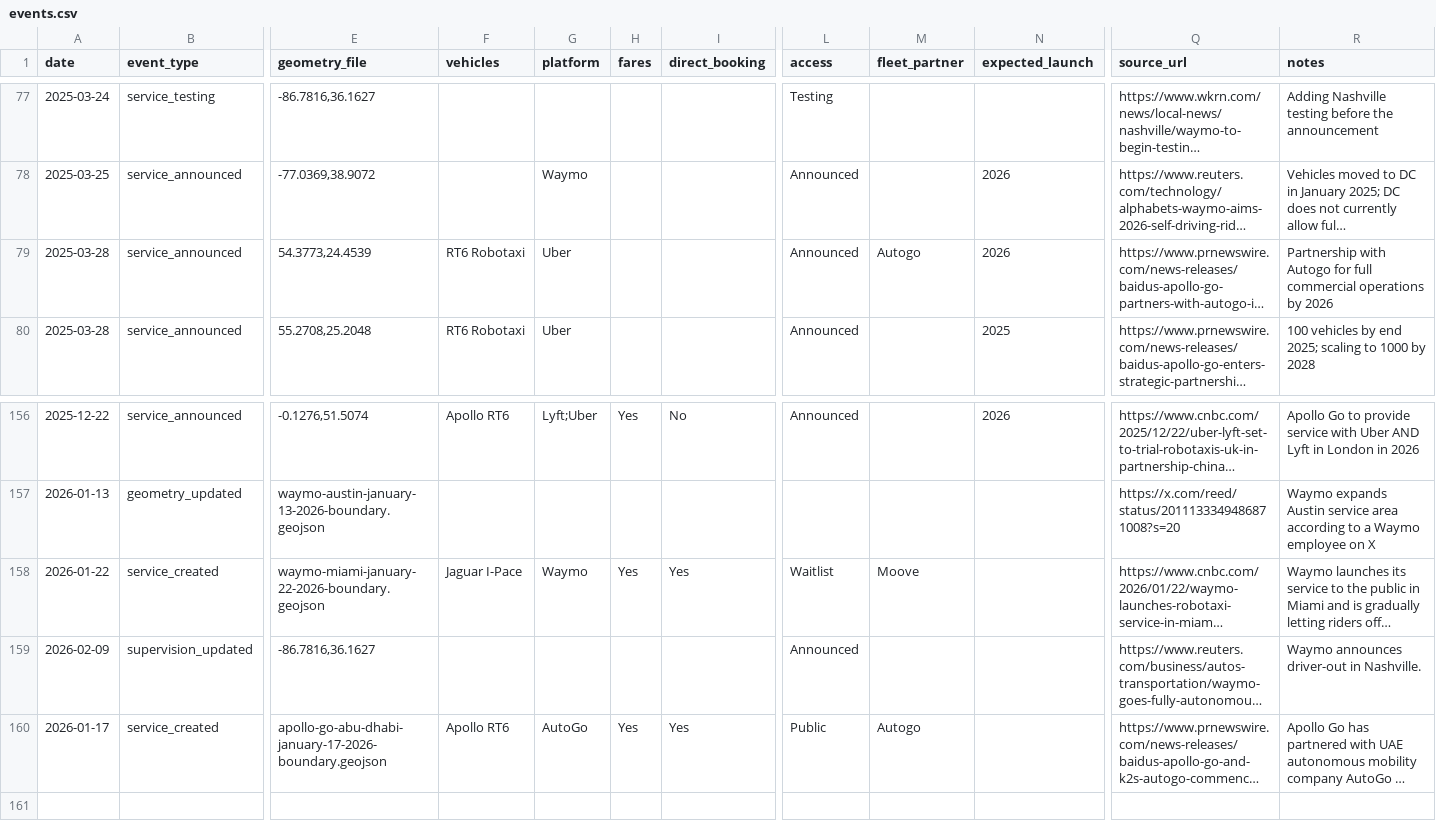
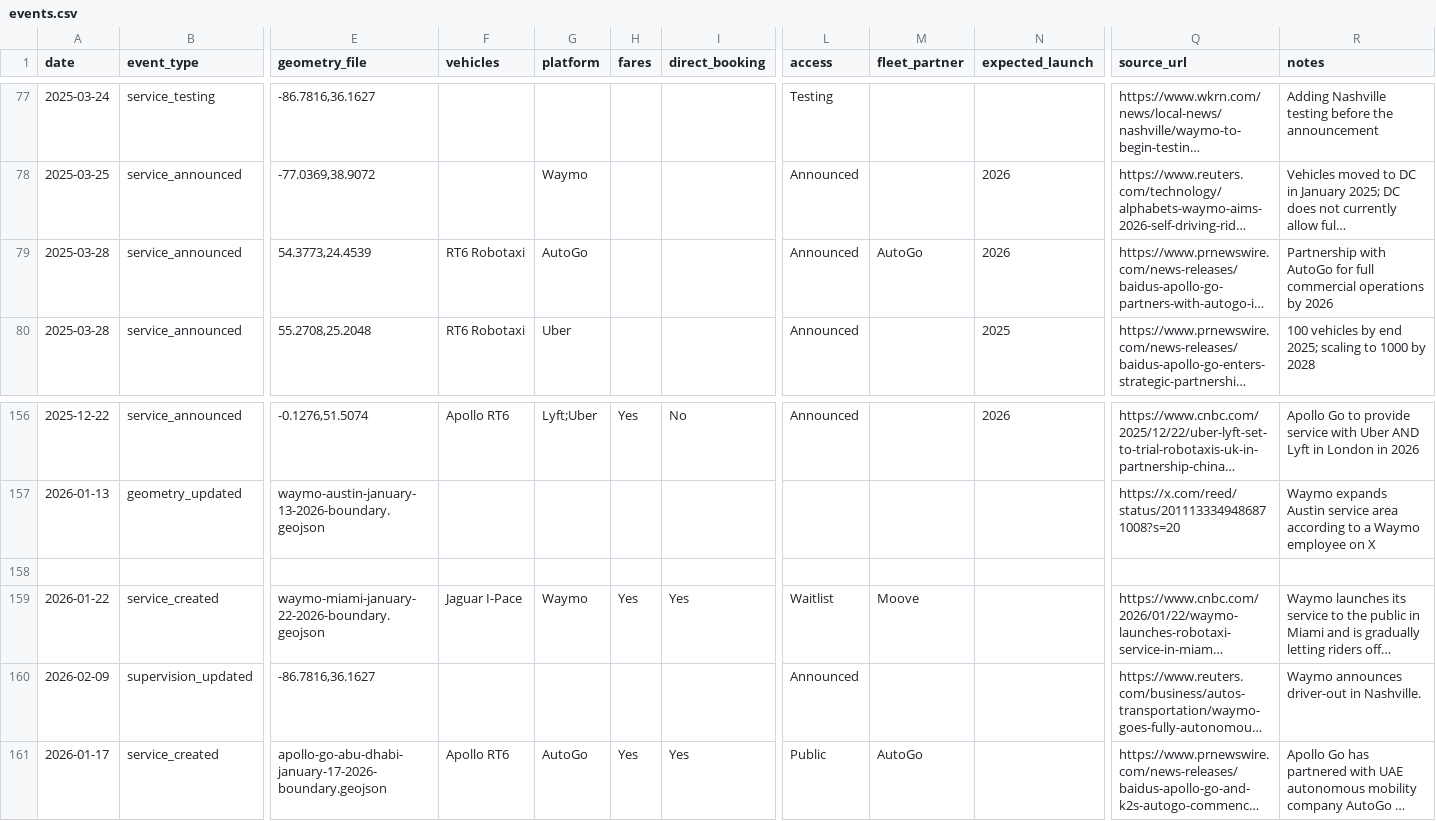
Before and after one commit to jacksonlester/av-map-data, a CSV file: events.csv, drawn as a sheet; only a part is shown, gaps mark what is left out; long unchanged cells end in …; addresses are those after the commit; rows hold the shown columns only; the diff names each change by its address in the sheet, - before the commit and + after, or states it on an @@ line.

Commit message:
Fixing autogo as app for Abu Dhabi Apollo Go Launch

```diff
--- a/events.csv
+++ b/events.csv
-G79 (platform): Uber
+G79 (platform): AutoGo
-M79 (fleet_partner): Autogo
+M79 (fleet_partner): AutoGo
-R79 (notes): Partnership with Autogo for full…
+R79 (notes): Partnership with AutoGo for full…
+row 158: (empty)
-M161 (fleet_partner): Autogo
+M161 (fleet_partner): AutoGo
```
